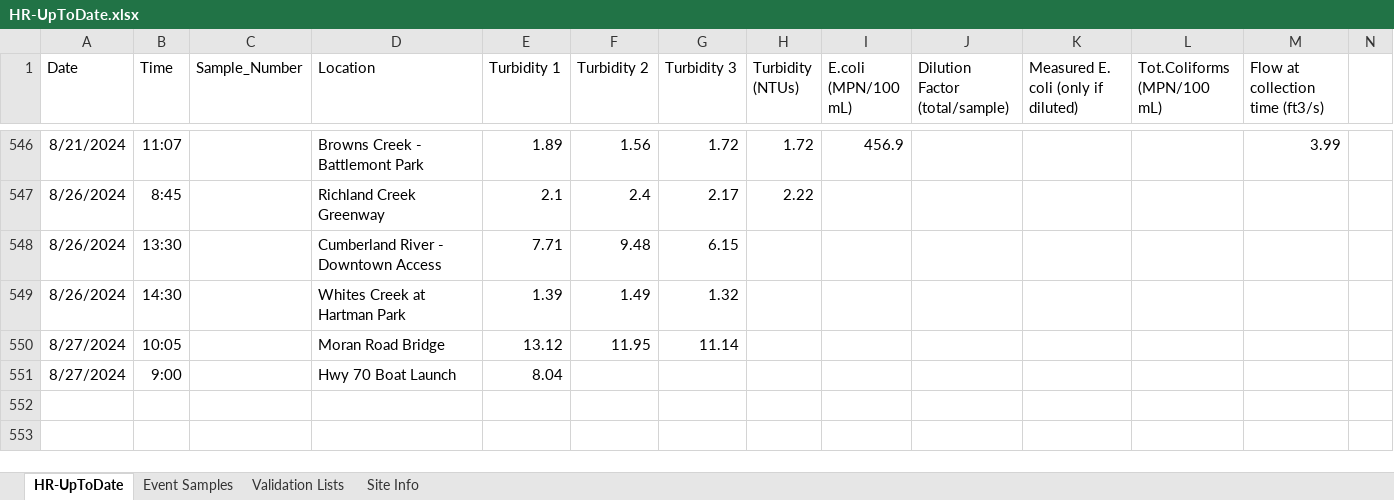
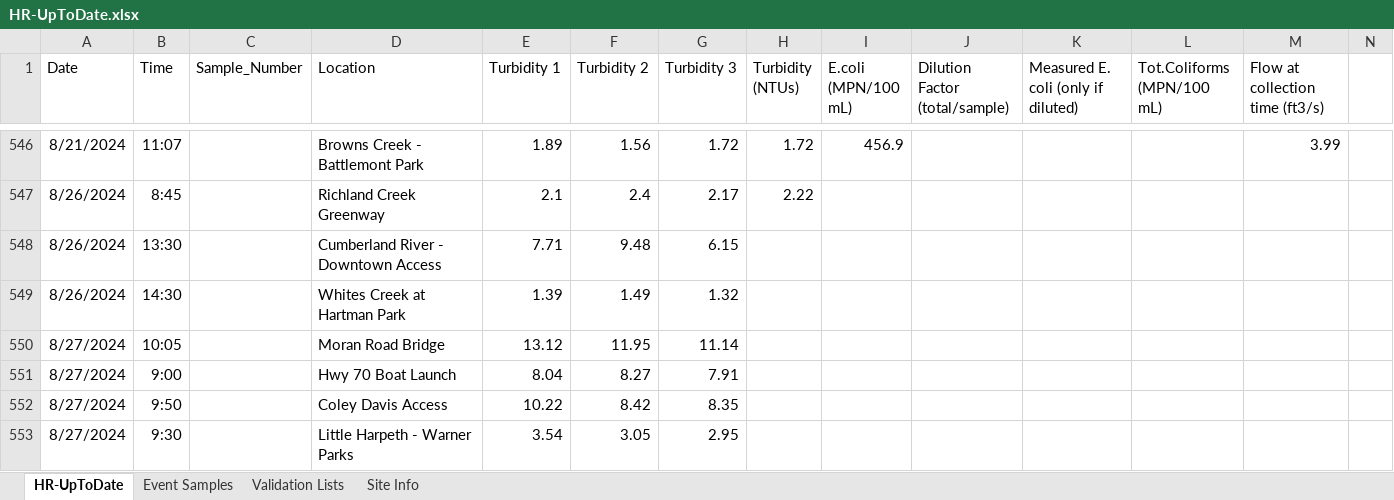
Before and after one commit to rjwood11/Water_Watch_Prototype, an Excel workbook: HR-UpToDate.xlsx, sheet HR-UpToDate, drawn as a sheet; only a part is shown, gaps mark what is left out; values as stored, in another font and other column widths than the file's, no borders; rows hold the shown columns only; the diff names each change by its address in the sheet, - before the commit and + after, or states it on an @@ line.

```diff
--- a/HR-UpToDate.xlsx (sheet HR-UpToDate)
+++ b/HR-UpToDate.xlsx (sheet HR-UpToDate)
-F551 (Turbidity 2): (empty)
+F551 (Turbidity 2): 8.27
-G551 (Turbidity 3): (empty)
+G551 (Turbidity 3): 7.91
+row 552: 8/27/2024 | 9:50 |  | Coley Davis Access | 10.22 | 8.42 | 8.35
+row 553: 8/27/2024 | 9:30 |  | Little Harpeth - Warner Parks | 3.54 | 3.05 | 2.95
```
Also changed, not shown: 3 other files.
